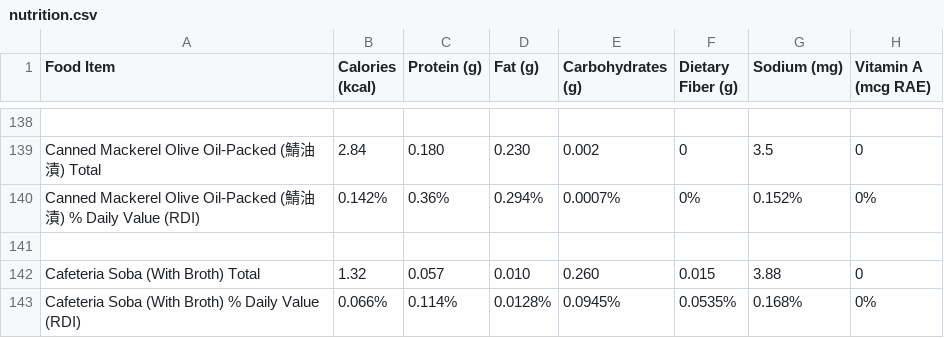
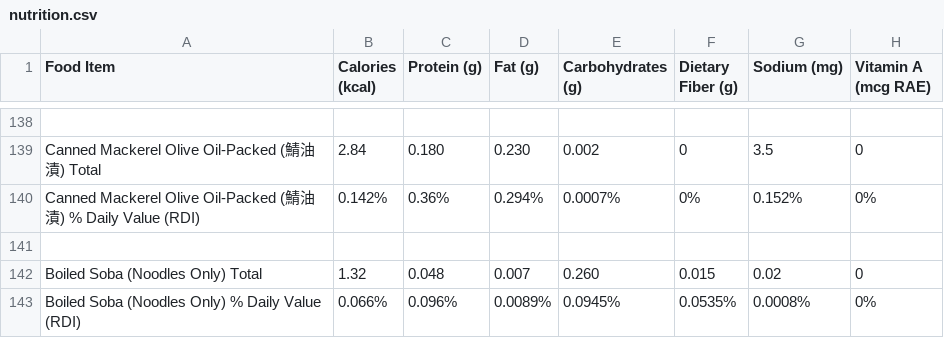
Before and after one commit to natoen/nutrition, a CSV file: nutrition.csv, drawn as a sheet; only a part is shown, gaps mark what is left out; the diff names each change by its address in the sheet, - before the commit and + after, or states it on an @@ line.

Commit message:
Replace Cafeteria Soba with Pure Boiled Soba

```diff
--- a/nutrition.csv
+++ b/nutrition.csv
-A142 (Food Item): Cafeteria Soba (With Broth) Total
+A142 (Food Item): Boiled Soba (Noodles Only) Total
-C142 (Protein (g)): 0.057
+C142 (Protein (g)): 0.048
-D142 (Fat (g)): 0.010
+D142 (Fat (g)): 0.007
-G142 (Sodium (mg)): 3.88
+G142 (Sodium (mg)): 0.02
-A143 (Food Item): Cafeteria Soba (With Broth) % Daily…
+A143 (Food Item): Boiled Soba (Noodles Only) % Daily…
-C143 (Protein (g)): 0.114%
+C143 (Protein (g)): 0.096%
-D143 (Fat (g)): 0.0128%
+D143 (Fat (g)): 0.0089%
-G143 (Sodium (mg)): 0.168%
+G143 (Sodium (mg)): 0.0008%
```
Also changed, not shown: visualizer/public/nutrition.csv, 1 other file.
